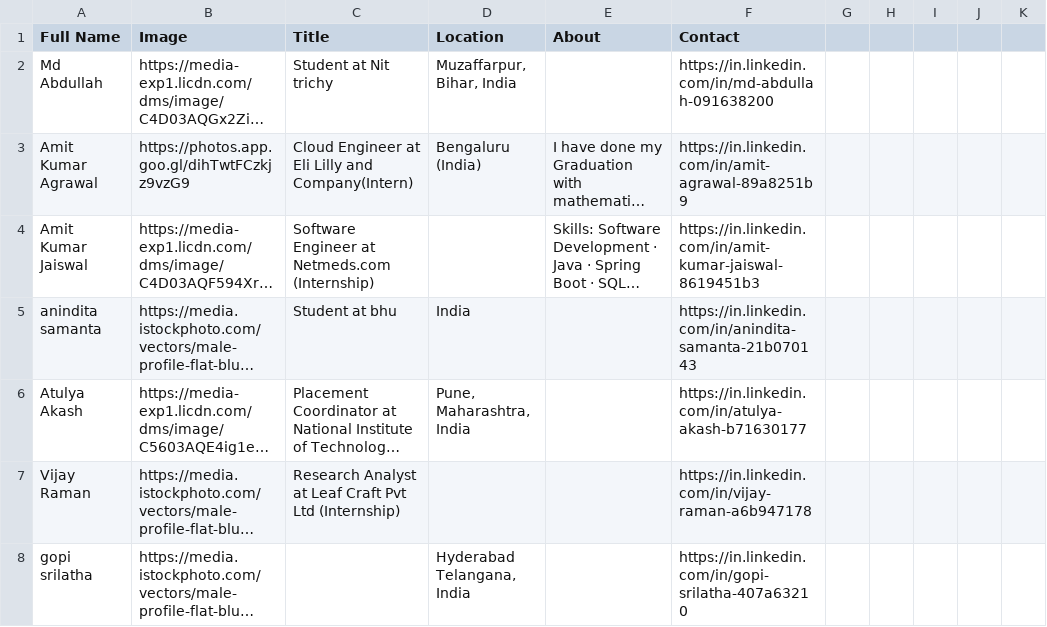
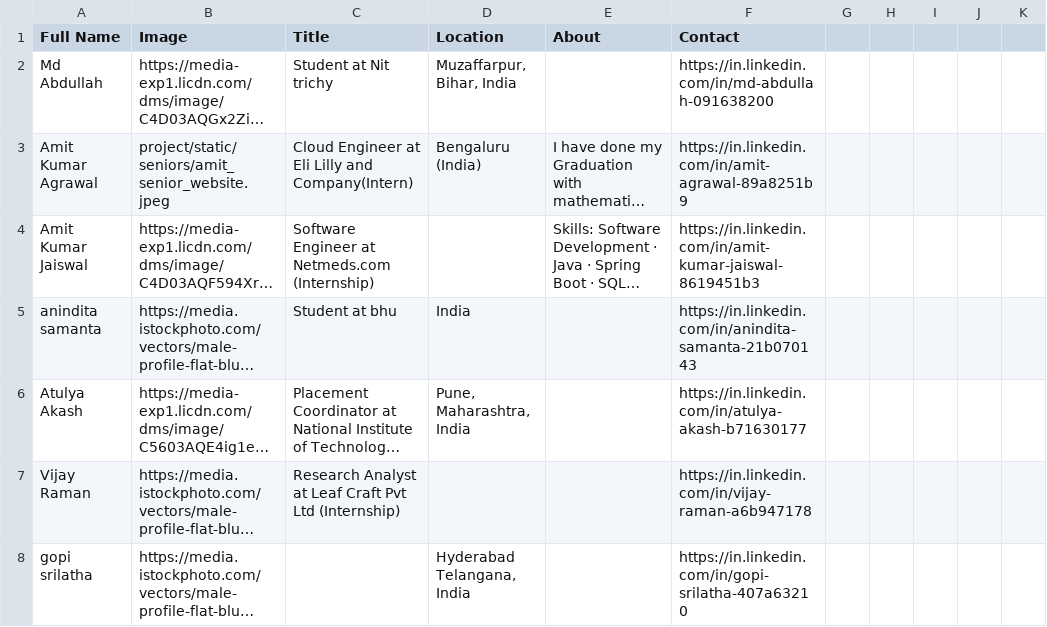
Before and after one commit to Rakesh-Bairwa/Connect, a CSV file: linkedinScrapped.csv, drawn as a sheet; only a part is shown; long unchanged cells end in …; the diff names each change by its address in the sheet, - before the commit and + after, or states it on an @@ line.

Commit message:
Update linkedinScrapped.csv

```diff
--- a/linkedinScrapped.csv
+++ b/linkedinScrapped.csv
-B3 (Image): https://photos.app.goo.gl/dihTwtFCzkjz9vzG9
+B3 (Image): project/static/seniors/amit_senior_website.jpeg
```
